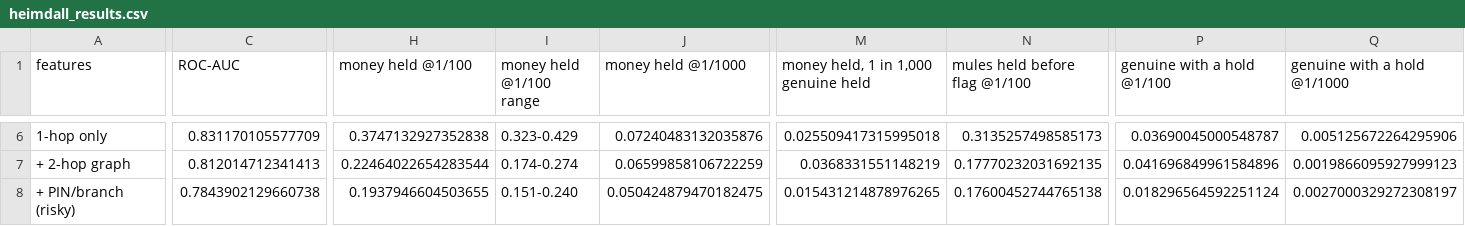
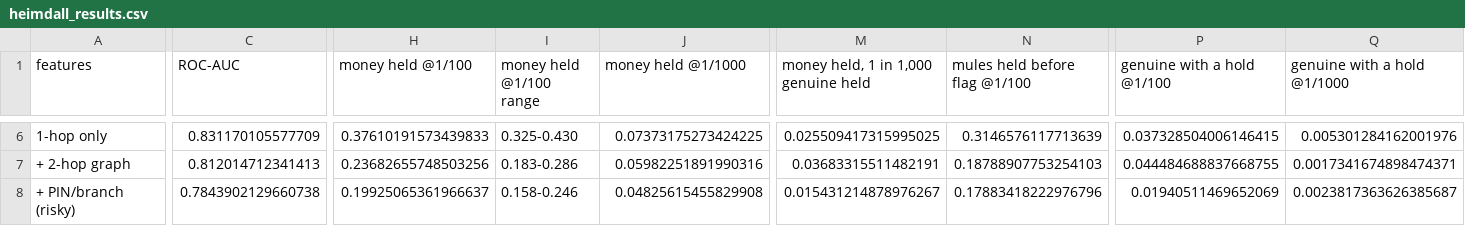
Before and after one commit to gokeeel/heimdall-upi, a CSV file: results/heimdall_results.csv, drawn as a sheet; only a part is shown, gaps mark what is left out; the diff covers the shown part only; the diff names each change by its address in the sheet, - before the commit and + after, or states it on an @@ line.

```diff
--- a/results/heimdall_results.csv
+++ b/results/heimdall_results.csv
-H6 (money held @1/100): 0.3747132927352838
+H6 (money held @1/100): 0.37610191573439833
-I6 (money held @1/100 range): 0.323-0.429
+I6 (money held @1/100 range): 0.325-0.430
-J6 (money held @1/1000): 0.07240483132035876
+J6 (money held @1/1000): 0.07373175273424225
-M6: 0.025509417315995018
+M6: 0.025509417315995025
-N6 (mules held before flag @1/100): 0.3135257498585173
+N6 (mules held before flag @1/100): 0.3146576117713639
-P6 (genuine with a hold @1/100): 0.03690045000548787
+P6 (genuine with a hold @1/100): 0.037328504006146415
-Q6 (genuine with a hold @1/1000): 0.005125672264295906
+Q6 (genuine with a hold @1/1000): 0.005301284162001976
-H7 (money held @1/100): 0.22464022654283544
+H7 (money held @1/100): 0.23682655748503256
-I7 (money held @1/100 range): 0.174-0.274
+I7 (money held @1/100 range): 0.183-0.286
-J7 (money held @1/1000): 0.06599858106722259
+J7 (money held @1/1000): 0.05982251891990316
-M7: 0.0368331551148219
+M7: 0.03683315511482191
-N7 (mules held before flag @1/100): 0.17770232031692135
+N7 (mules held before flag @1/100): 0.18788907753254103
-P7 (genuine with a hold @1/100): 0.041696849961584896
+P7 (genuine with a hold @1/100): 0.044484688837668755
-Q7 (genuine with a hold @1/1000): 0.0019866095927999123
+Q7 (genuine with a hold @1/1000): 0.0017341674898474371
-H8 (money held @1/100): 0.1937946604503655
+H8 (money held @1/100): 0.19925065361966637
-I8 (money held @1/100 range): 0.151-0.240
+I8 (money held @1/100 range): 0.158-0.246
-J8 (money held @1/1000): 0.050424879470182475
+J8 (money held @1/1000): 0.04825615455829908
-M8: 0.015431214878976265
+M8: 0.015431214878976267
-N8 (mules held before flag @1/100): 0.17600452744765138
+N8 (mules held before flag @1/100): 0.17883418222976796
-P8 (genuine with a hold @1/100): 0.018296564592251124
+P8 (genuine with a hold @1/100): 0.01940511469652069
-Q8 (genuine with a hold @1/1000): 0.0027000329272308197
+Q8 (genuine with a hold @1/1000): 0.0023817363626385687
```
Also changed, not shown: 1 added row, 1 removed row and 46 edited cells elsewhere in this file, results/random_split_check.csv, results/validation_2024.csv, 4 other files.
